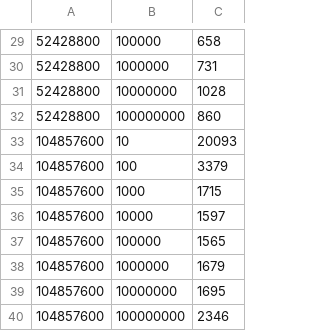
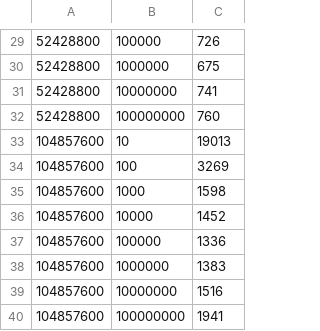
Before and after one commit to dscape/CSC443, a CSV file: dscape/pl1/create_random_file.csv, drawn as a sheet; only a part is shown, gaps mark what is left out; the diff covers the shown part only.

```diff
--- a/dscape/pl1/create_random_file.csv
+++ b/dscape/pl1/create_random_file.csv
@@ -29,12 +29,12 @@
-52428800,100000,658
-52428800,1000000,731
-52428800,10000000,1028
-52428800,100000000,860
-104857600,10,20093
-104857600,100,3379
-104857600,1000,1715
-104857600,10000,1597
-104857600,100000,1565
-104857600,1000000,1679
-104857600,10000000,1695
-104857600,100000000,2346
+52428800,100000,726
+52428800,1000000,675
+52428800,10000000,741
+52428800,100000000,760
+104857600,10,19013
+104857600,100,3269
+104857600,1000,1598
+104857600,10000,1452
+104857600,100000,1336
+104857600,1000000,1383
+104857600,10000000,1516
+104857600,100000000,1941
```
Also changed, not shown: 21 edited cells elsewhere in this file, 7 other files.
